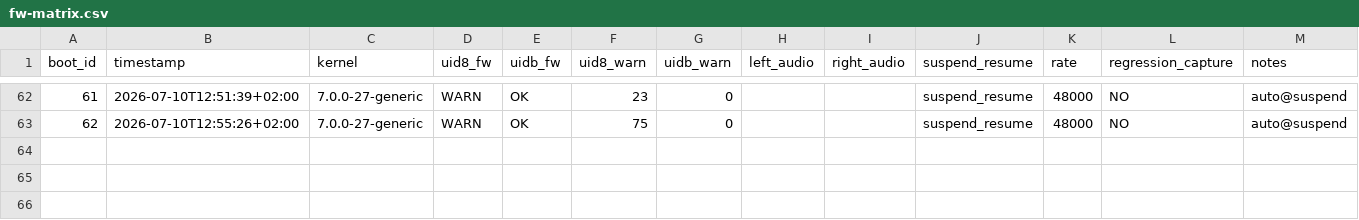
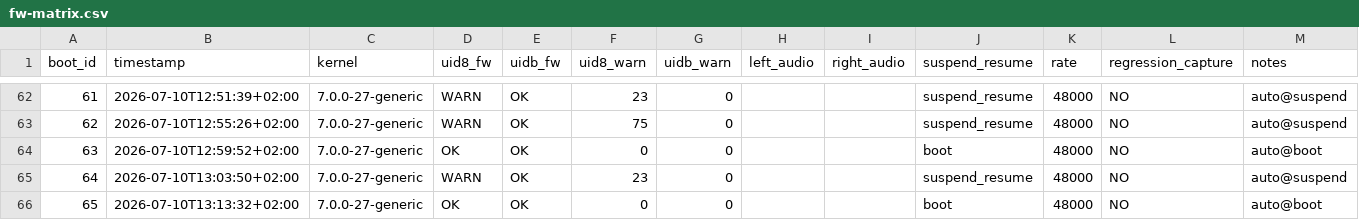
Before and after one commit to Rutrus/snd-repair-px13, a CSV file: validation/fw-matrix.csv, drawn as a sheet; only a part is shown, gaps mark what is left out.

```diff
--- a/validation/fw-matrix.csv
+++ b/validation/fw-matrix.csv
@@ -63 +63,4 @@ boot_id,timestamp,kernel,uid8_fw,uidb_fw,uid8_warn,uidb_warn,left_audio,right_au
 62,2026-07-10T12:55:26+02:00,7.0.0-27-generic,WARN,OK,75,0,,,suspend_resume,48000,NO,auto@suspend
+63,2026-07-10T12:59:52+02:00,7.0.0-27-generic,OK,OK,0,0,,,boot,48000,NO,auto@boot
+64,2026-07-10T13:03:50+02:00,7.0.0-27-generic,WARN,OK,23,0,,,suspend_resume,48000,NO,auto@suspend
+65,2026-07-10T13:13:32+02:00,7.0.0-27-generic,OK,OK,0,0,,,boot,48000,NO,auto@boot
```
Also changed, not shown: validation/phase6-chronology.csv, validation/resume-matrix.csv, 17 other files.
